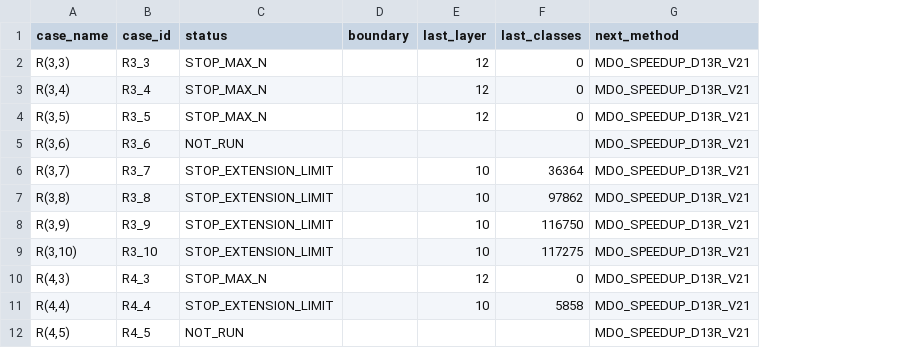
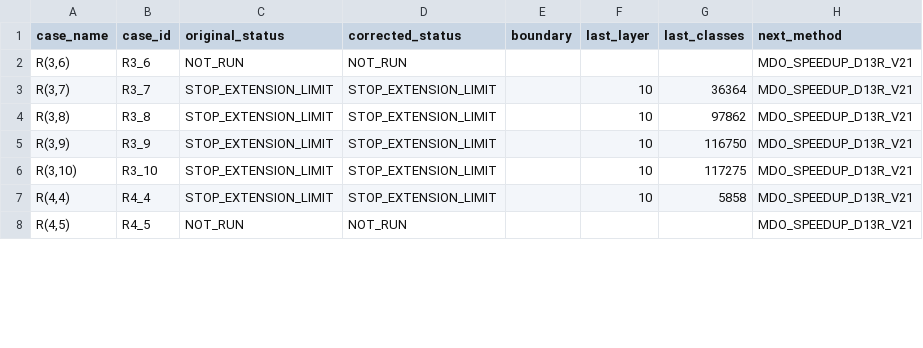
Before and after one commit to Proszeopomoc/Ramsey-shadow, a CSV file: 01_CASE_GRID/MACHURA_RAMSEY_CASES_FOR_SPEEDUP_D13R_V21.csv, drawn as a sheet; only a part is shown; removed rows and columns are numbered as before the commit, all else as after; the diff names each change by its address in the sheet, - before the commit and + after, or states it on an @@ line.

Commit message:
Fix V01 closed cases and regenerate speedup queue

```diff
--- a/01_CASE_GRID/MACHURA_RAMSEY_CASES_FOR_SPEEDUP_D13R_V21.csv
+++ b/01_CASE_GRID/MACHURA_RAMSEY_CASES_FOR_SPEEDUP_D13R_V21.csv
+column D (corrected_status), rows 2-8: NOT_RUN | STOP_EXTENSION_LIMIT | STOP_EXTENSION_LIMIT | STOP_EXTENSION_LIMIT | STOP_EXTENSION_LIMIT | STOP_EXTENSION_LIMIT | NOT_RUN
-C1: status
+C1: original_status
-row 2: R(3,3) | R3_3 | STOP_MAX_N |  | 12 | 0 | MDO_SPEEDUP_D13R_V21
-row 3: R(3,4) | R3_4 | STOP_MAX_N |  | 12 | 0 | MDO_SPEEDUP_D13R_V21
-row 4: R(3,5) | R3_5 | STOP_MAX_N |  | 12 | 0 | MDO_SPEEDUP_D13R_V21
-row 10: R(4,3) | R4_3 | STOP_MAX_N |  | 12 | 0 | MDO_SPEEDUP_D13R_V21
```
Also changed, not shown: 1 other file.
